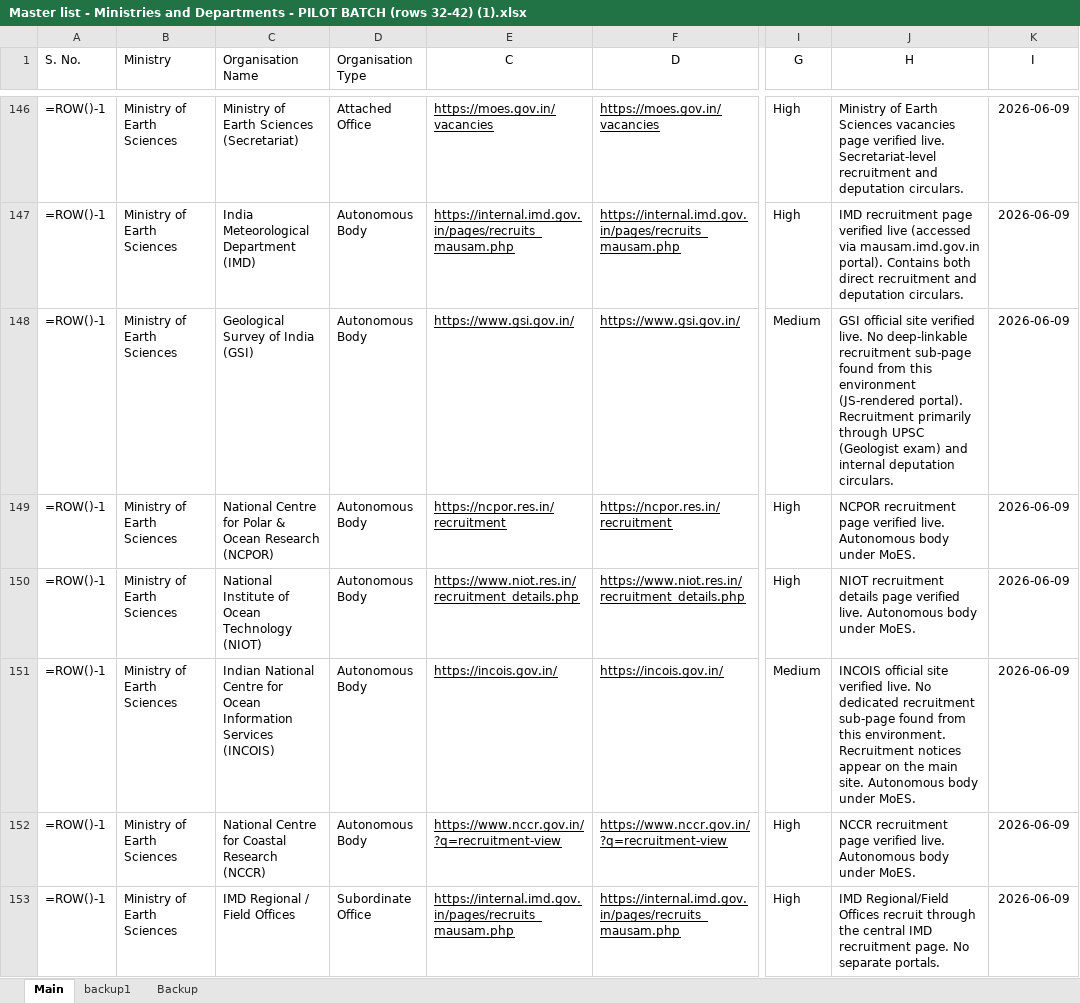
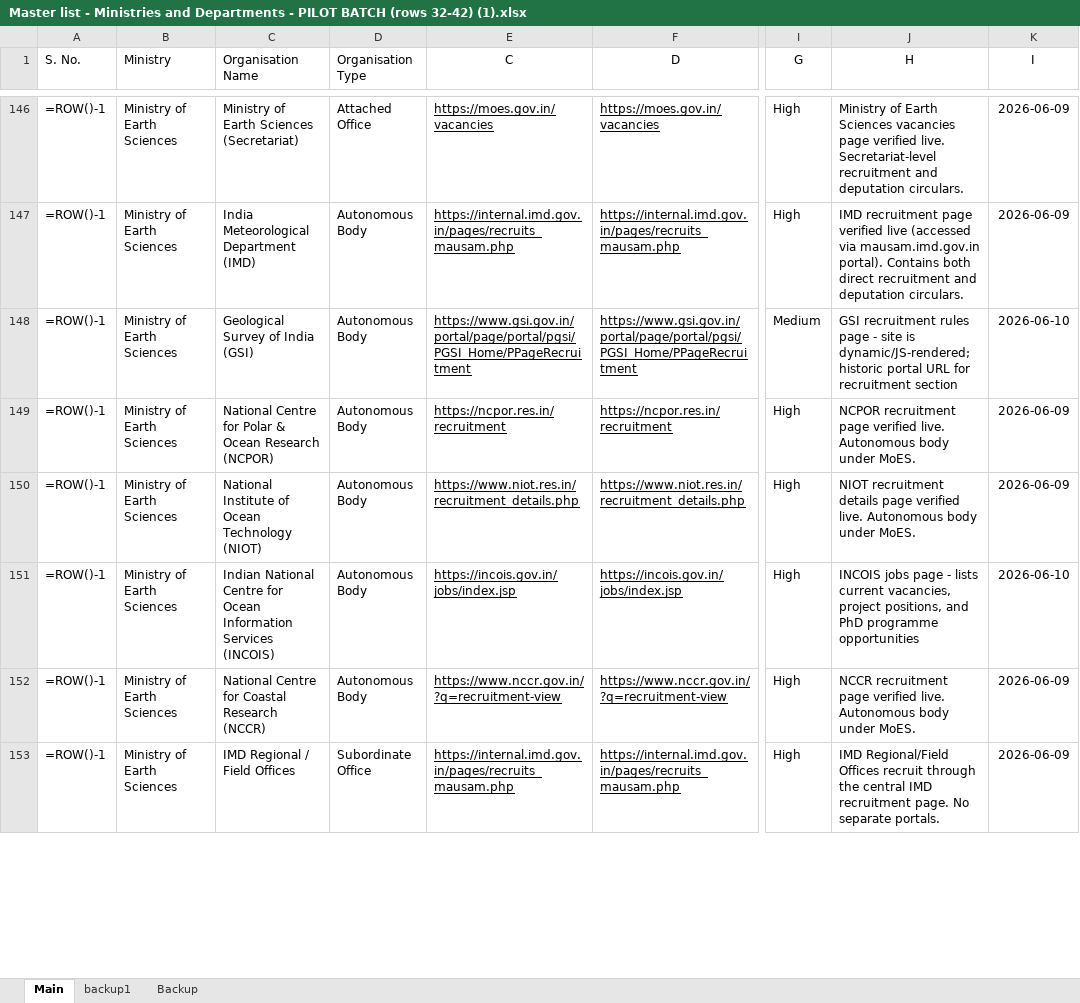
Before and after one commit to nitvivek/URL, an Excel workbook: Master list - Ministries and Departments - PILOT BATCH (rows 32-42) (1).xlsx, sheet Main, drawn as a sheet; only a part is shown, gaps mark what is left out; values as stored, in another font and other column widths than the file's, no borders; formulas without a stored value are shown as written; the diff covers the shown part only; the diff names each change by its address in the sheet, - before the commit and + after, or states it on an @@ line.

Commit message:
fix: update batch 4 recruitment URLs (rows 128-164)
Co-authored-by: Vivek <nitvivek@gmail.com>

```diff
--- a/Master list - Ministries and Departments - PILOT BATCH (rows 32-42) (1).xlsx (sheet Main)
+++ b/Master list - Ministries and Departments - PILOT BATCH (rows 32-42) (1).xlsx (sheet Main)
-E148 (C): https://www.gsi.gov.in/
+E148 (C): https://www.gsi.gov.in/portal/page/portal/pgsi/PGSI_Home/PPageRecruitment
-F148 (D): https://www.gsi.gov.in/
+F148 (D): https://www.gsi.gov.in/portal/page/portal/pgsi/PGSI_Home/PPageRecruitment
-J148 (H): GSI official site verified live. No deep-linkable recruitment sub-page found from this environment (JS-rendered portal). Recruitment primarily through UPSC (Geologist exam) and internal deputation circulars.
+J148 (H): GSI recruitment rules page - site is dynamic/JS-rendered; historic portal URL for recruitment section
-K148 (I): 2026-06-09
+K148 (I): 2026-06-10
-E151 (C): https://incois.gov.in/
+E151 (C): https://incois.gov.in/jobs/index.jsp
-F151 (D): https://incois.gov.in/
+F151 (D): https://incois.gov.in/jobs/index.jsp
-I151 (G): Medium
+I151 (G): High
-J151 (H): INCOIS official site verified live. No dedicated recruitment sub-page found from this environment. Recruitment notices appear on the main site. Autonomous body under MoES.
+J151 (H): INCOIS jobs page - lists current vacancies, project positions, and PhD programme opportunities
-K151 (I): 2026-06-09
+K151 (I): 2026-06-10
```
Also changed, not shown: 41 edited cells elsewhere in this sheet, 1 other file.
